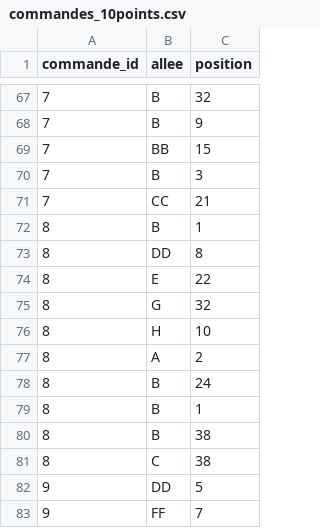
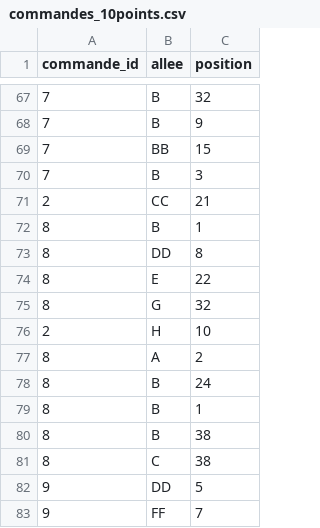
Before and after one commit to thiszenon/warehouse_opt, a CSV file: src/data/commandes_10points.csv, drawn as a sheet; only a part is shown, gaps mark what is left out; the diff covers the shown part only.

```diff
--- a/src/data/commandes_10points.csv
+++ b/src/data/commandes_10points.csv
@@ -70,3 +70,3 @@ commande_id,allee,position
 7,B,3
-7,CC,21
+2,CC,21
 8,B,1
@@ -75,3 +75,3 @@ commande_id,allee,position
 8,G,32
-8,H,10
+2,H,10
 8,A,2
```
Also changed, not shown: 23 edited cells elsewhere in this file, 6 other files.
